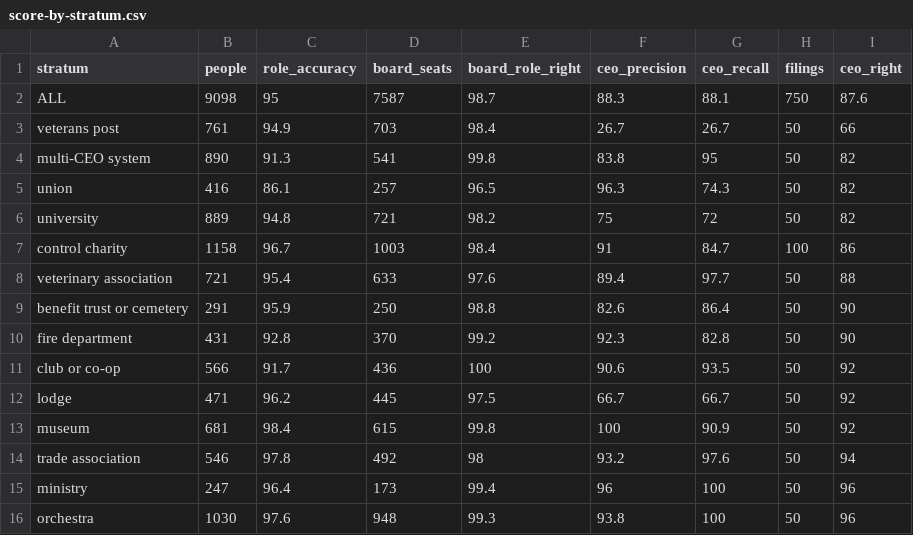
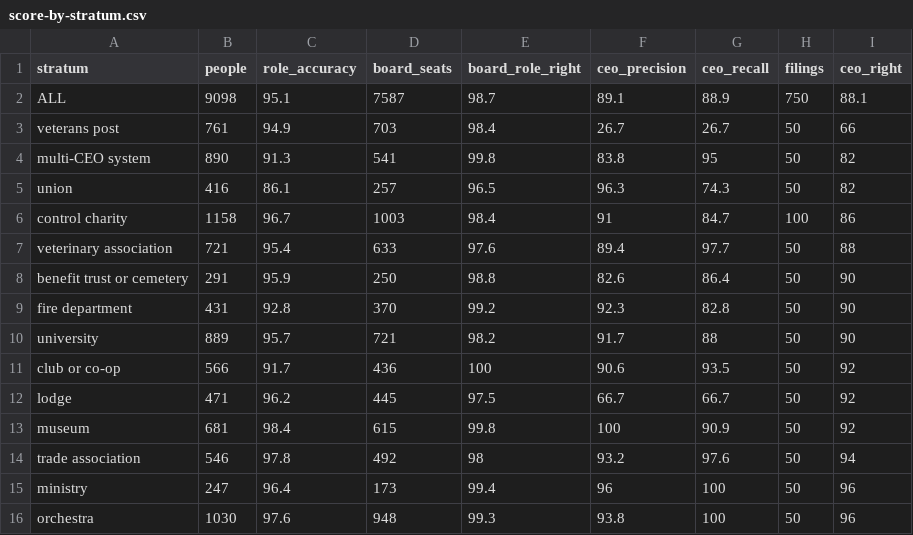
Before and after one commit to Nonprofit-Open-Data-Collective/titleclassifier, a CSV file: data-raw/partvii-validation/ceo-sample/score-by-stratum.csv, drawn as a sheet.

```diff
--- a/data-raw/partvii-validation/ceo-sample/score-by-stratum.csv
+++ b/data-raw/partvii-validation/ceo-sample/score-by-stratum.csv
@@ -1,3 +1,3 @@
 stratum,people,role_accuracy,board_seats,board_role_right,ceo_precision,ceo_recall,filings,ceo_right
-ALL,9098,95,7587,98.7,88.3,88.1,750,87.6
+ALL,9098,95.1,7587,98.7,89.1,88.9,750,88.1
 veterans post,761,94.9,703,98.4,26.7,26.7,50,66
@@ -5,3 +5,2 @@ multi-CEO system,890,91.3,541,99.8,83.8,95,50,82
 union,416,86.1,257,96.5,96.3,74.3,50,82
-university,889,94.8,721,98.2,75,72,50,82
 control charity,1158,96.7,1003,98.4,91,84.7,100,86
@@ -10,2 +9,3 @@ benefit trust or cemetery,291,95.9,250,98.8,82.6,86.4,50,90
 fire department,431,92.8,370,99.2,92.3,82.8,50,90
+university,889,95.7,721,98.2,91.7,88,50,90
 club or co-op,566,91.7,436,100,90.6,93.5,50,92
```
Also changed, not shown: data-raw/partvii-validation/ceo-sample/score-filings.csv, 14 other files.
